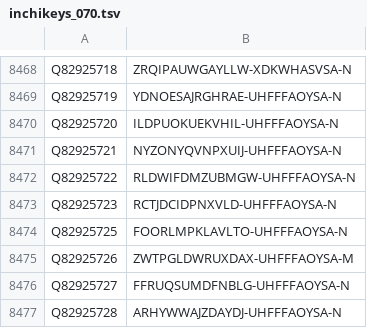
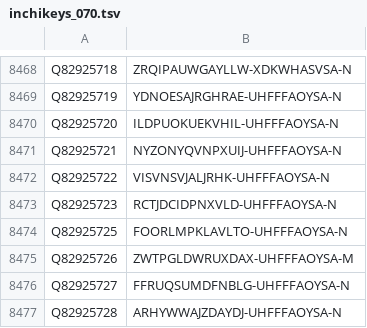
Before and after one commit to egonw/wikidata-chemistry, a TSV file: inchikeys/inchikeys_070.tsv, drawn as a sheet; only a part is shown, gaps mark what is left out.

```diff
--- a/inchikeys/inchikeys_070.tsv
+++ b/inchikeys/inchikeys_070.tsv
@@ -8471,3 +8471,3 @@ Q82925720	ILDPUOKUEKVHIL-UHFFFAOYSA-N
 Q82925721	NYZONYQVNPXUIJ-UHFFFAOYSA-N
-Q82925722	RLDWIFDMZUBMGW-UHFFFAOYSA-N
+Q82925722	VISVNSVJALJRHK-UHFFFAOYSA-N
 Q82925723	RCTJDCIDPNXVLD-UHFFFAOYSA-N
```
Also changed, not shown: inchikeys/inchikeys_000.tsv, inchikeys/inchikeys_109.tsv.
